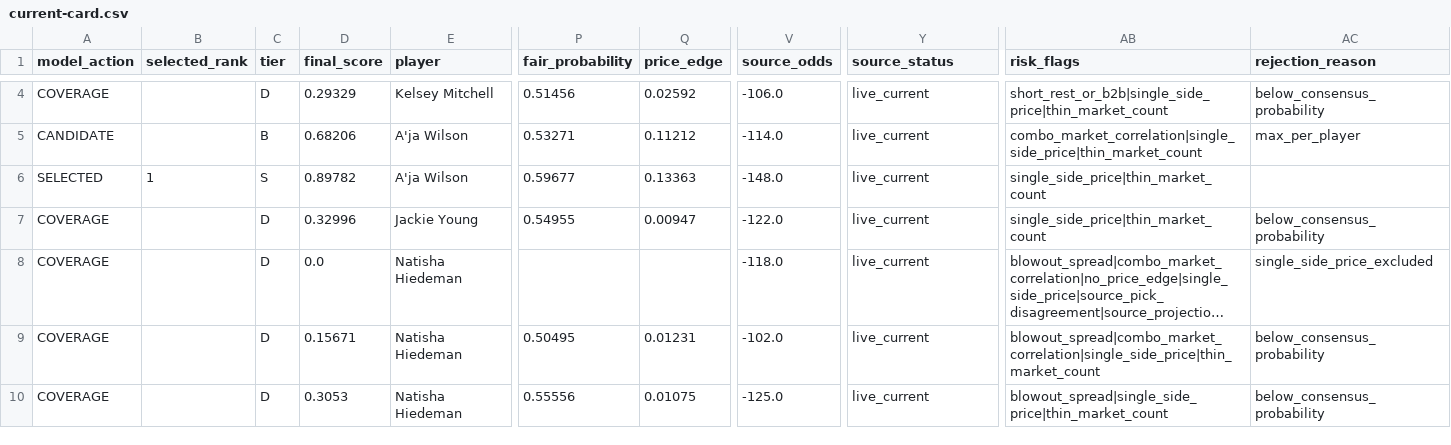
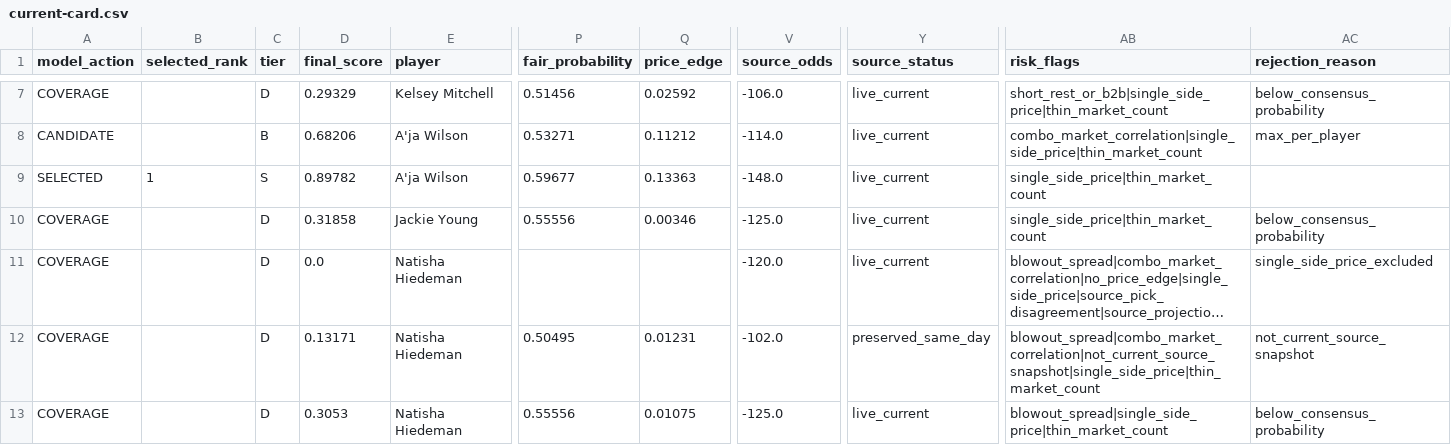
Before and after one commit to testqgw/SCP, a CSV file: wnba/output/current-card.csv, drawn as a sheet; only a part is shown, gaps mark what is left out; long unchanged cells end in …; addresses are those after the commit; the diff covers the shown part only; the diff names each change by its address in the sheet, - before the commit and + after, or states it on an @@ line.

```diff
--- a/wnba/output/current-card.csv
+++ b/wnba/output/current-card.csv
-D10 (final_score): 0.32996
+D10 (final_score): 0.31858
-P10 (fair_probability): 0.54955
+P10 (fair_probability): 0.55556
-Q10 (price_edge): 0.00947
+Q10 (price_edge): 0.00346
-V10 (source_odds): -122.0
+V10 (source_odds): -125.0
-V11 (source_odds): -118.0
+V11 (source_odds): -120.0
-D12 (final_score): 0.15671
+D12 (final_score): 0.13171
-Y12 (source_status): live_current
+Y12 (source_status): preserved_same_day
-AB12 (risk_flags): blowout_spread|combo_market_correlation|single_side_price|thin_market_count
+AB12 (risk_flags): blowout_spread|combo_market_correlation|not_current_source_snapshot|single_side_price|thin_market_count
-AC12 (rejection_reason): below_consensus_probability
+AC12 (rejection_reason): not_current_source_snapshot
```
Also changed, not shown: 3 added rows and 8 edited cells elsewhere in this file, wnba/data/current/sportsgrid_fanduel_board_2026-07-09.csv, 5 other files.
